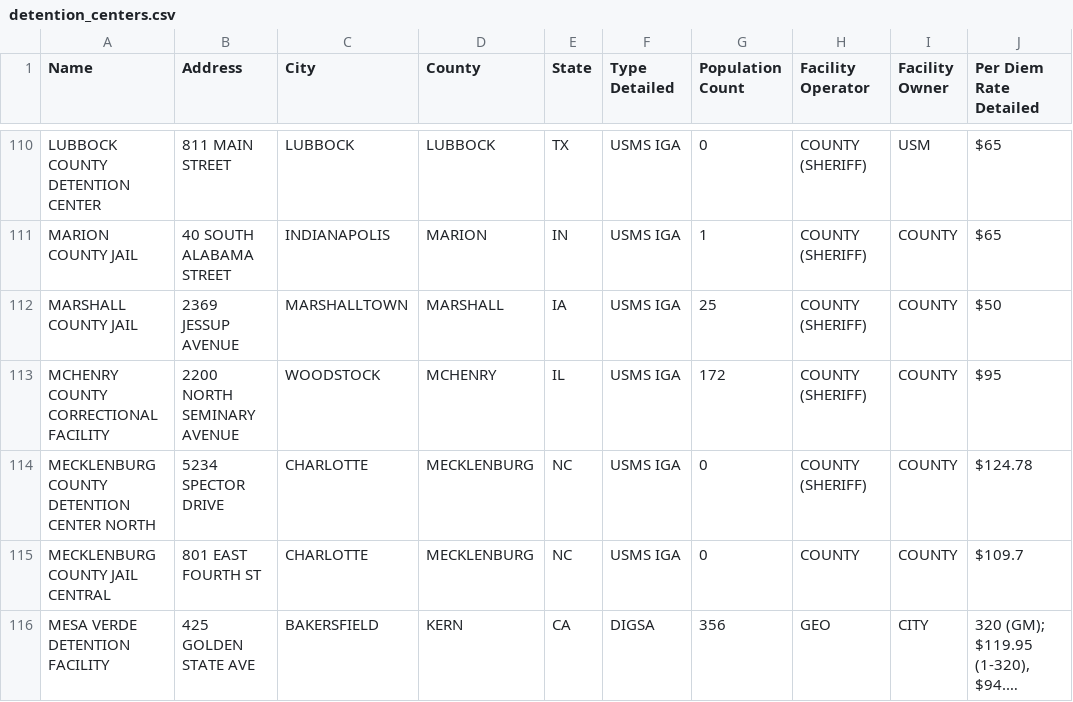
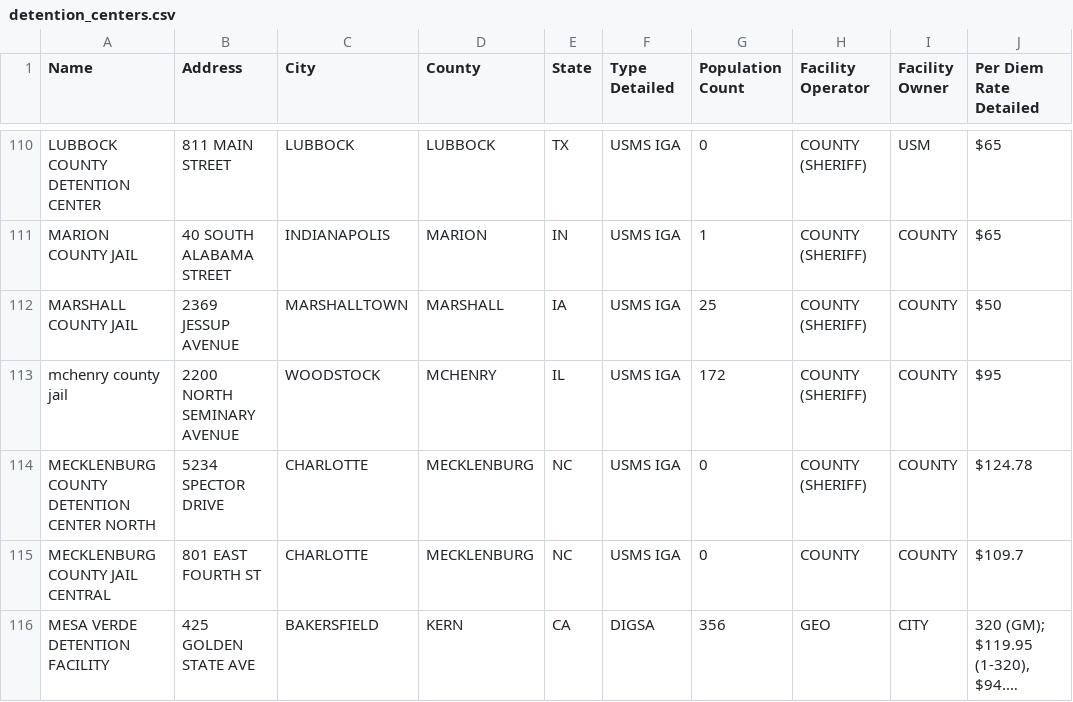
Before and after one commit to mexistentialist/death-by-detention, a CSV file: data/detention_centers.csv, drawn as a sheet; only a part is shown, gaps mark what is left out; long unchanged cells end in …; the diff names each change by its address in the sheet, - before the commit and + after, or states it on an @@ line.

Commit message:
Fix mchenry county jail

```diff
--- a/data/detention_centers.csv
+++ b/data/detention_centers.csv
-A113 (Name): MCHENRY COUNTY CORRECTIONAL FACILITY
+A113 (Name): mchenry county jail
```
